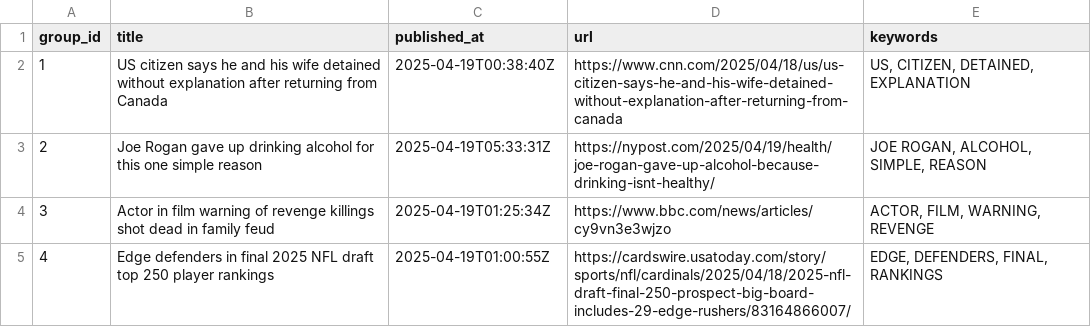
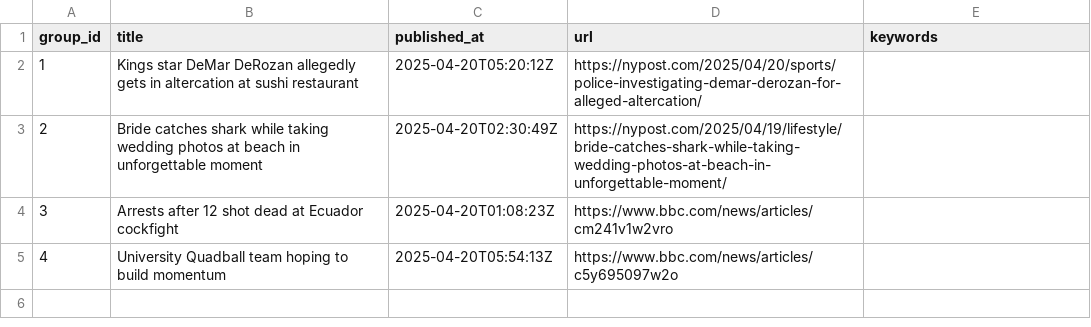
Before and after one commit to lileungws/whatsnews01, a CSV file: web/data/main.csv, drawn as a sheet.

Commit message:
Update news main.csv

```diff
--- a/web/data/main.csv
+++ b/web/data/main.csv
@@ -1,5 +1,5 @@
 group_id,title,published_at,url,keywords
-1,US citizen says he and his wife detained without explanation after returning from Canada,2025-04-19T00:38:40Z,https://www.cnn.com/2025/04/18/us/us-citizen-says-he-and-his-wife-detained-without-explanation-after-returning-from-canada,"US, CITIZEN, DETAINED, EXPLANATION"
-2,Joe Rogan gave up drinking alcohol for this one simple reason,2025-04-19T05:33:31Z,https://nypost.com/2025/04/19/health/joe-rogan-gave-up-alcohol-because-drinking-isnt-healthy/,"JOE ROGAN, ALCOHOL, SIMPLE, REASON"
-3,Actor in film warning of revenge killings shot dead in family feud,2025-04-19T01:25:34Z,https://www.bbc.com/news/articles/cy9vn3e3wjzo,"ACTOR, FILM, WARNING, REVENGE"
-4,Edge defenders in final 2025 NFL draft top 250 player rankings,2025-04-19T01:00:55Z,https://cardswire.usatoday.com/story/sports/nfl/cardinals/2025/04/18/2025-nfl-draft-final-250-prospect-big-board-includes-29-edge-rushers/83164866007/,"EDGE, DEFENDERS, FINAL, RANKINGS"
+1,Kings star DeMar DeRozan allegedly gets in altercation at sushi restaurant,2025-04-20T05:20:12Z,https://nypost.com/2025/04/20/sports/police-investigating-demar-derozan-for-alleged-altercation/,
+2,Bride catches shark while taking wedding photos at beach in unforgettable moment,2025-04-20T02:30:49Z,https://nypost.com/2025/04/19/lifestyle/bride-catches-shark-while-taking-wedding-photos-at-beach-in-unforgettable-moment/,
+3,Arrests after 12 shot dead at Ecuador cockfight,2025-04-20T01:08:23Z,https://www.bbc.com/news/articles/cm241v1w2vro,
+4,University Quadball team hoping to build momentum,2025-04-20T05:54:13Z,https://www.bbc.com/news/articles/c5y695097w2o,
```
